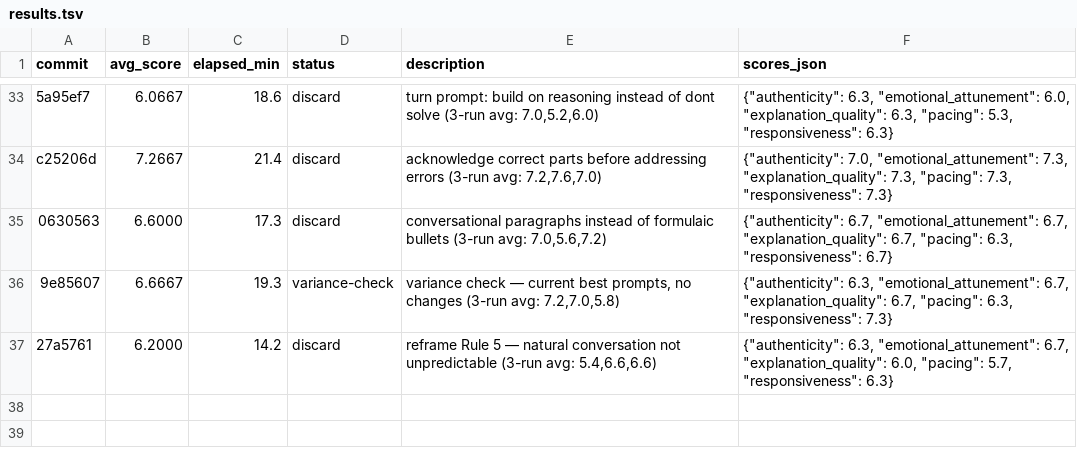
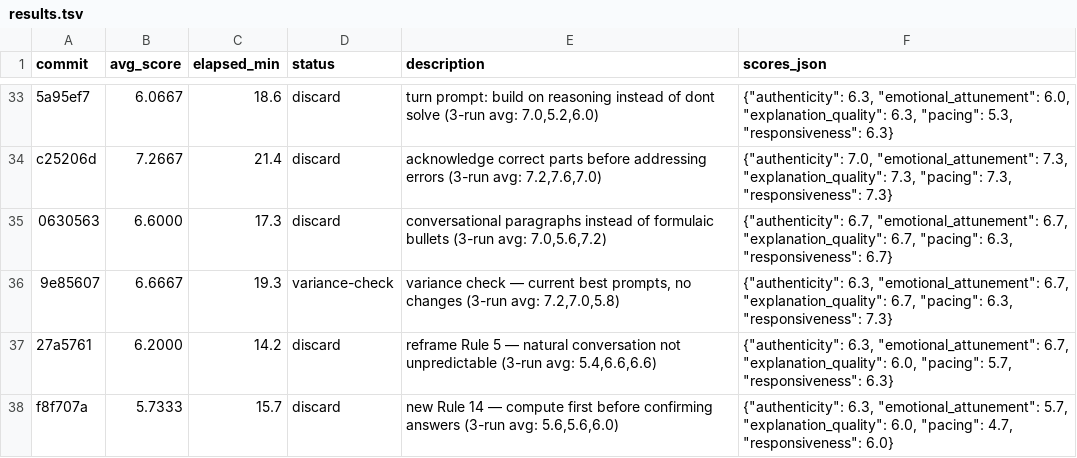
Before and after one commit to manishjain-py/learnlikemagic, a TSV file: llm-backend/autoresearch/results.tsv, drawn as a sheet; only a part is shown, gaps mark what is left out; the diff names each change by its address in the sheet, - before the commit and + after, or states it on an @@ line.

Commit message:
log iteration 34 result: 5.73 (discard)

```diff
--- a/llm-backend/autoresearch/results.tsv
+++ b/llm-backend/autoresearch/results.tsv
+row 38: f8f707a | 5.7333 | 15.7 | discard | new Rule 14 — compute first before confirming answers (3-run avg: 5.6,5.6,6.0) | {"authenticity": 6.3, "emotional_attunement": 5.7, "explanation_quality": 6.0, "pacing": 4.7, "responsiveness": 6.0}
```
